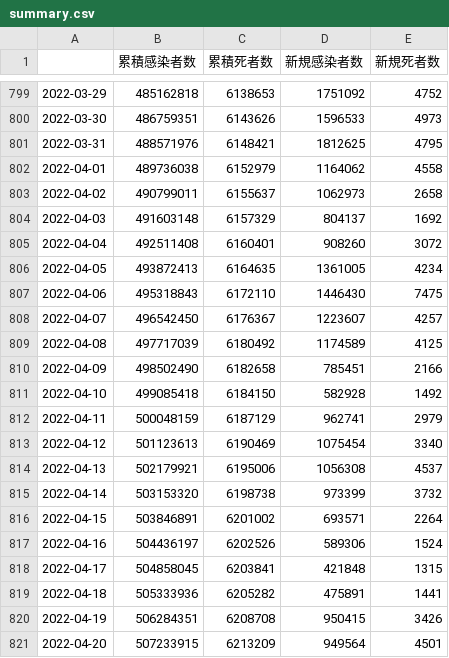
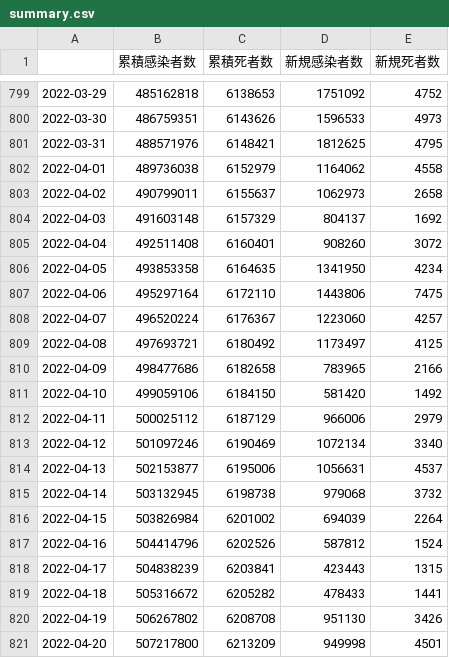
Before and after one commit to AnnaNishino/data-studio, a CSV file: data/summary.csv, drawn as a sheet; only a part is shown, gaps mark what is left out; the diff covers the shown part only.

```diff
--- a/data/summary.csv
+++ b/data/summary.csv
@@ -805,17 +805,17 @@
 2022-04-04,492511408,6160401,908260,3072
-2022-04-05,493872413,6164635,1361005,4234
-2022-04-06,495318843,6172110,1446430,7475
-2022-04-07,496542450,6176367,1223607,4257
-2022-04-08,497717039,6180492,1174589,4125
-2022-04-09,498502490,6182658,785451,2166
-2022-04-10,499085418,6184150,582928,1492
-2022-04-11,500048159,6187129,962741,2979
-2022-04-12,501123613,6190469,1075454,3340
-2022-04-13,502179921,6195006,1056308,4537
-2022-04-14,503153320,6198738,973399,3732
-2022-04-15,503846891,6201002,693571,2264
-2022-04-16,504436197,6202526,589306,1524
-2022-04-17,504858045,6203841,421848,1315
-2022-04-18,505333936,6205282,475891,1441
-2022-04-19,506284351,6208708,950415,3426
-2022-04-20,507233915,6213209,949564,4501
+2022-04-05,493853358,6164635,1341950,4234
+2022-04-06,495297164,6172110,1443806,7475
+2022-04-07,496520224,6176367,1223060,4257
+2022-04-08,497693721,6180492,1173497,4125
+2022-04-09,498477686,6182658,783965,2166
+2022-04-10,499059106,6184150,581420,1492
+2022-04-11,500025112,6187129,966006,2979
+2022-04-12,501097246,6190469,1072134,3340
+2022-04-13,502153877,6195006,1056631,4537
+2022-04-14,503132945,6198738,979068,3732
+2022-04-15,503826984,6201002,694039,2264
+2022-04-16,504414796,6202526,587812,1524
+2022-04-17,504838239,6203841,423443,1315
+2022-04-18,505316672,6205282,478433,1441
+2022-04-19,506267802,6208708,951130,3426
+2022-04-20,507217800,6213209,949998,4501
```
Also changed, not shown: 2 added rows and 82 edited cells elsewhere in this file, data/confirmed.csv, data/deaths.csv, 5 other files.
